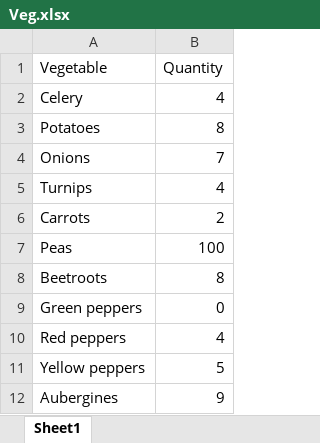
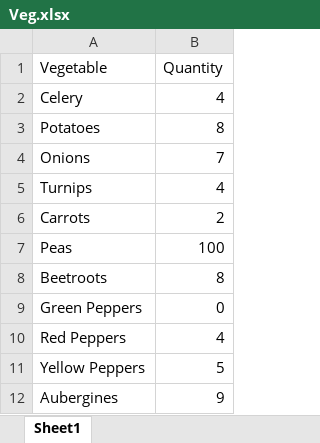
Before and after one commit to SandyGcoding/L00205876_DevopsInAction_MiniPipeline, an Excel workbook: Code/Veg.xlsx, sheet Sheet1, drawn as a sheet; values as stored, in another font and other column widths than the file's, no borders; the diff names each change by its address in the sheet, - before the commit and + after, or states it on an @@ line.

Commit message:
Standardised Vegeatable names already entered in Veg.xlsx

```diff
--- a/Code/Veg.xlsx (sheet Sheet1)
+++ b/Code/Veg.xlsx (sheet Sheet1)
-A9 (Vegetable): Green peppers
+A9 (Vegetable): Green Peppers
-A10 (Vegetable): Red peppers
+A10 (Vegetable): Red Peppers
-A11 (Vegetable): Yellow peppers
+A11 (Vegetable): Yellow Peppers
```
